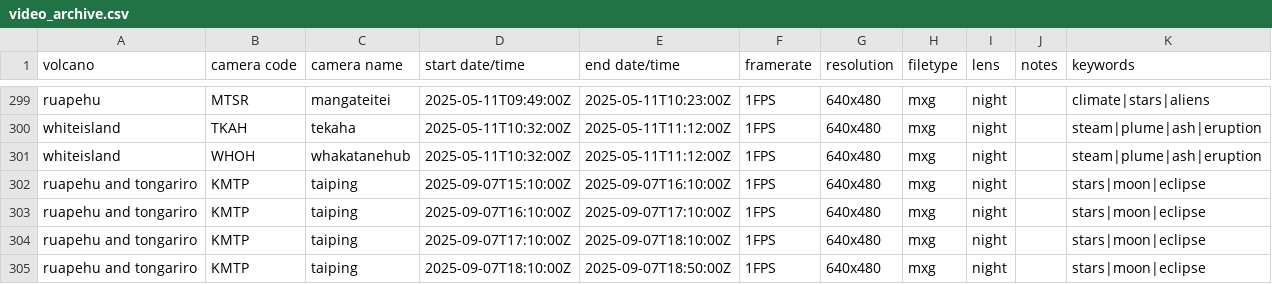
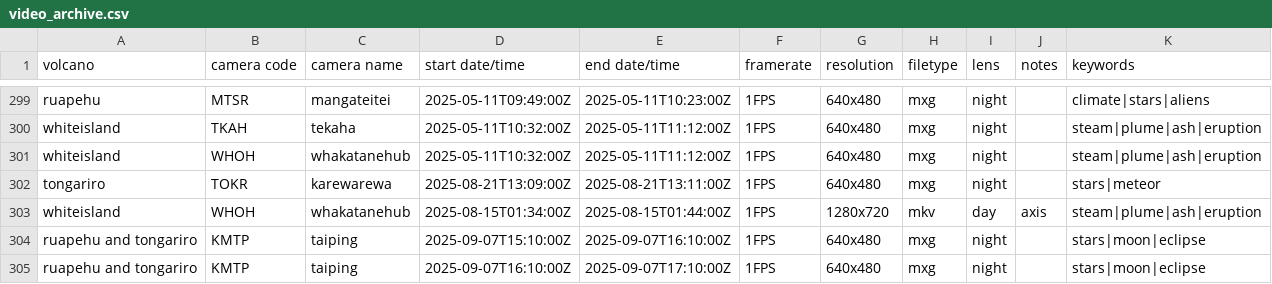
Before and after one commit to Camasher/Video_archive_data, a CSV file: video_archive.csv, drawn as a sheet; only a part is shown, gaps mark what is left out; the shorter side is filled out with more unchanged rows.

Commit message:
Update video_archive.csv

```diff
--- a/video_archive.csv
+++ b/video_archive.csv
@@ -301,2 +301,4 @@ whiteisland,TKAH,tekaha,2025-05-11T10:32:00Z,2025-05-11T11:12:00Z,1FPS,640x480,m
 whiteisland,WHOH,whakatanehub,2025-05-11T10:32:00Z,2025-05-11T11:12:00Z,1FPS,640x480,mxg,night,,steam|plume|ash|eruption
+tongariro,TOKR,karewarewa,2025-08-21T13:09:00Z,2025-08-21T13:11:00Z,1FPS,640x480,mxg,night,,stars|meteor
+whiteisland,WHOH,whakatanehub,2025-08-15T01:34:00Z,2025-08-15T01:44:00Z,1FPS,1280x720,mkv,day,axis,steam|plume|ash|eruption
 ruapehu and tongariro,KMTP,taiping,2025-09-07T15:10:00Z,2025-09-07T16:10:00Z,1FPS,640x480,mxg,night,,stars|moon|eclipse
```
